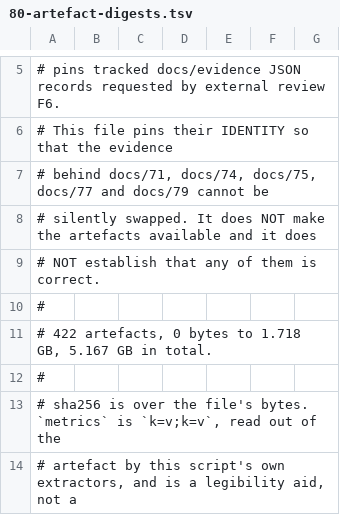
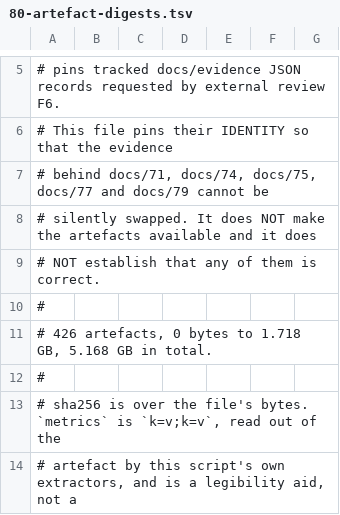
Before and after one commit to Melihakbulut221/nssoc, a TSV file: docs/80-artefact-digests.tsv, drawn as a sheet; only a part is shown, gaps mark what is left out; the diff covers the shown part only.

```diff
--- a/docs/80-artefact-digests.tsv
+++ b/docs/80-artefact-digests.tsv
@@ -10,3 +10,3 @@
 #
-# 422 artefacts, 0 bytes to 1.718 GB, 5.167 GB in total.
+# 426 artefacts, 0 bytes to 1.718 GB, 5.168 GB in total.
 #
```
Also changed, not shown: 4 added rows and 3 edited cells elsewhere in this file, ci-local-log.tsv, 11 other files.
